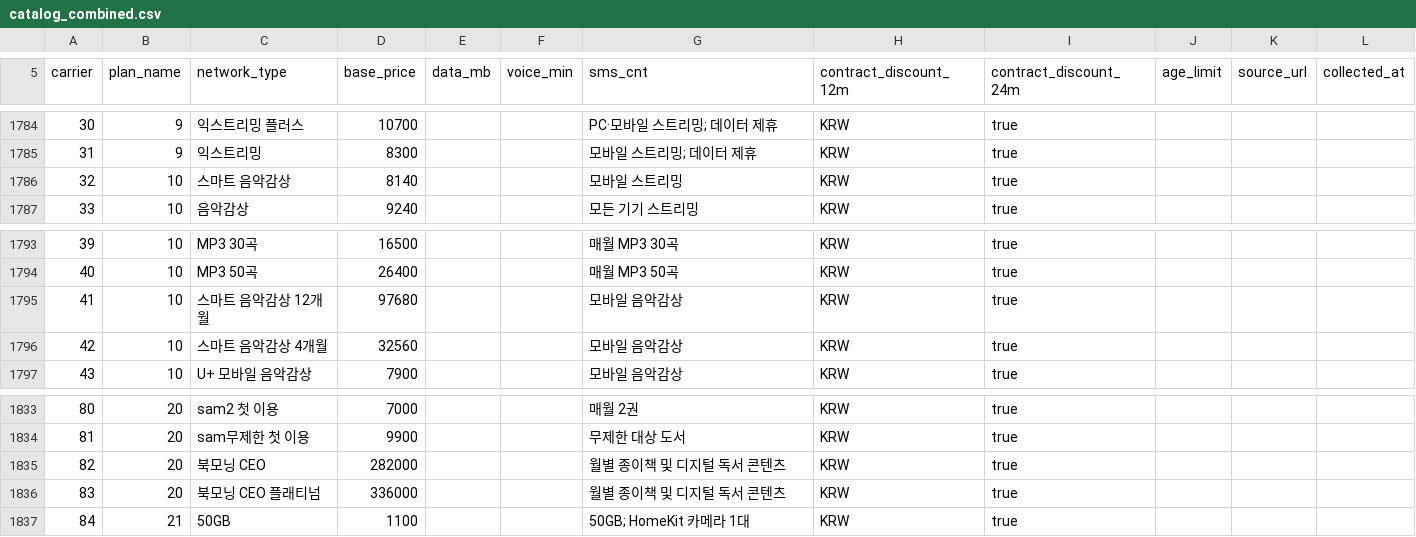
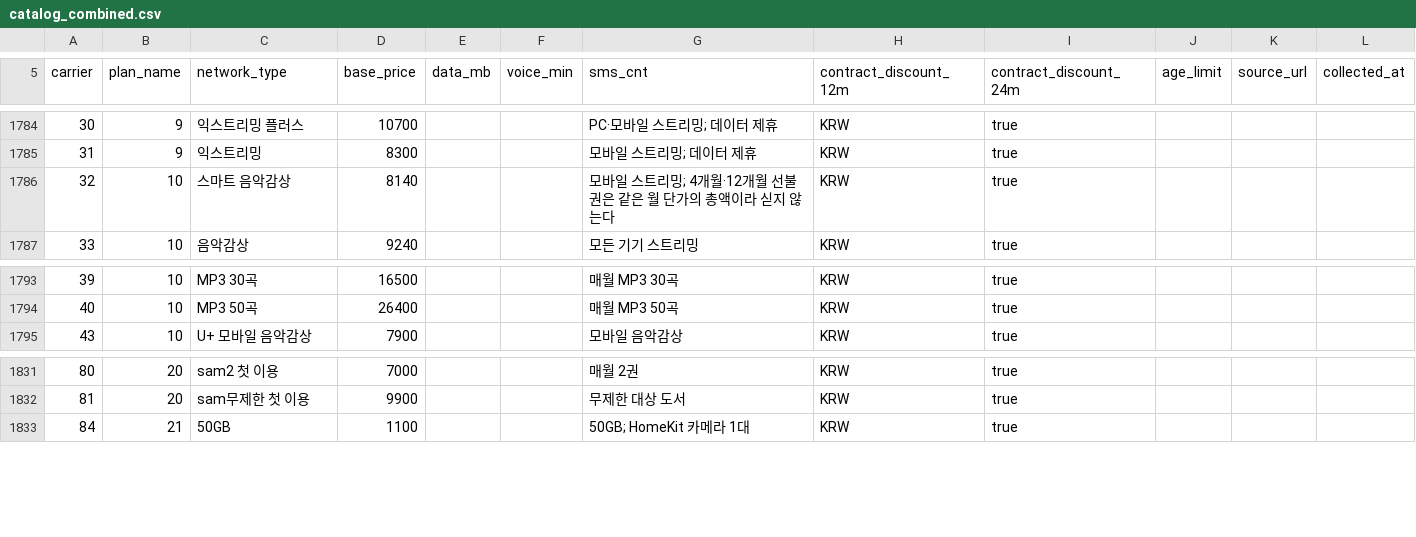
Before and after one commit to yogoB/BE_main, a CSV file: db/seed/catalog_combined.csv, drawn as a sheet; only a part is shown, gaps mark what is left out; the diff names each change by its address in the sheet, - before the commit and + after, or states it on an @@ line.

Commit message:
fix(catalog): 월 단가가 아닌 등급 넷을 걷어낸다 — G-54
프론트가 "연간처럼 월 단가가 아닌 금액이 더 없나" 물어서 134개를 전수로 훑었다.
구글 연간 건을 고치고 같은 부류를 훑지 않은 것이 내 빈틈이었다. 셋이 더 있었다.

- 지니뮤직 '스마트 음악감상 12개월' 97,680 = 8,140 × 12 선불권
- 지니뮤직 '스마트 음악감상 4개월' 32,560 = 8,140 × 4 선불권
- 교보 sam '북모닝 CEO' 282,000 · '플래티넘' 336,000 — 공식 페이지가 "연간구독" 이라고 적는다

계산기는 등급 가격을 그대로 월 총액에 더하므로 이 넷을 고른 사용자는 월 부담이
많게는 12배로 잡혔다. 화면에는 검증할 방법이 없는 종류다.

지니뮤직은 월 단가가 이미 있어(8,140) 잃는 것이 없다. 교보는 월 단가를 만들지 않았다 —
282,000 ÷ 12 이 맞아 보여도 그건 내가 나눈 값이지 공식 표기가 아니다.

iCloud+ 12TB 88,000 과 ChatGPT Pro 20x 159,000 은 그대로 뒀다. 비싸지만 월 단가가 맞다.

대시보드에 nonMonthlyTiers 검사를 더한다. 기간 표기와 '같은 서비스 중앙값의 10배 초과' 둘이다.
정수배는 신호로 쓰지 않았다 — 스토리지 등급이 서로 정수배인 게 흔해서 9건을 뱉었고,
검수함이 울부짖으면 아무도 안 본다.

check 322건 0 실패.

```diff
--- a/db/seed/catalog_combined.csv
+++ b/db/seed/catalog_combined.csv
-G1786 (sms_cnt): 모바일 스트리밍
+G1786 (sms_cnt): 모바일 스트리밍; 4개월·12개월 선불권은 같은 월 단가의 총액이라 싣지 않는다
-row 1795: 41 | 10 | 스마트 음악감상 12개월 | 97680 |  |  | 모바일 음악감상 | KRW | true
-row 1796: 42 | 10 | 스마트 음악감상 4개월 | 32560 |  |  | 모바일 음악감상 | KRW | true
-row 1835: 82 | 20 | 북모닝 CEO | 282000 |  |  | 월별 종이책 및 디지털 독서 콘텐츠 | KRW | true
-row 1836: 83 | 20 | 북모닝 CEO 플래티넘 | 336000 |  |  | 월별 종이책 및 디지털 독서 콘텐츠 | KRW | true
```
Also changed, not shown: 3 other files.
